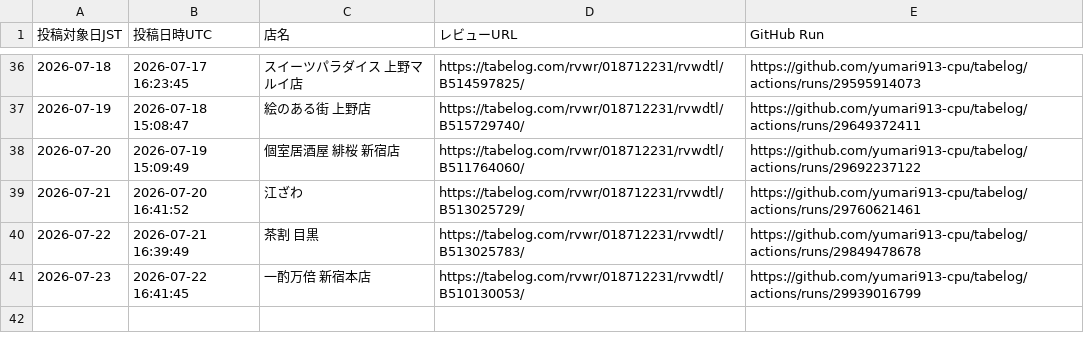
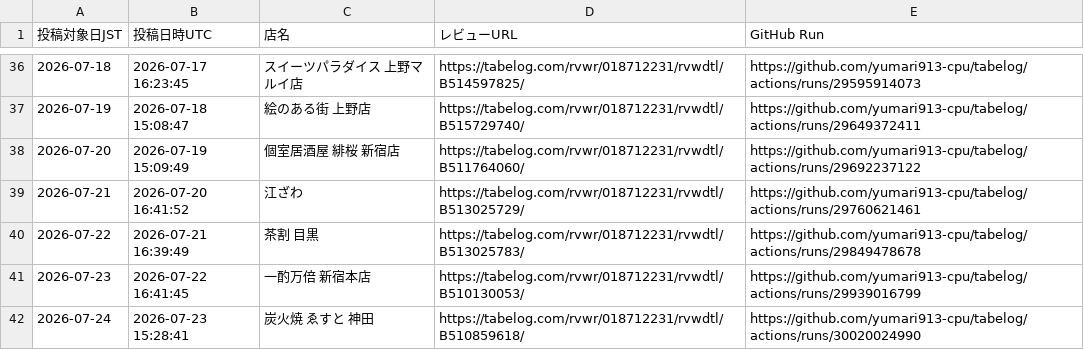
Before and after one commit to yumari913-cpu/tabelog, a CSV file: posted_review_urls.csv, drawn as a sheet; only a part is shown, gaps mark what is left out; the diff names each change by its address in the sheet, - before the commit and + after, or states it on an @@ line.

```diff
--- a/posted_review_urls.csv
+++ b/posted_review_urls.csv
+row 42: 2026-07-24 | 2026-07-23 15:28:41 | 炭火焼 ゑすと 神田 | https://tabelog.com/rvwr/018712231/rvwdtl/B510859618/ | https://github.com/yumari913-cpu/tabelog/actions/runs/30020024990
```
